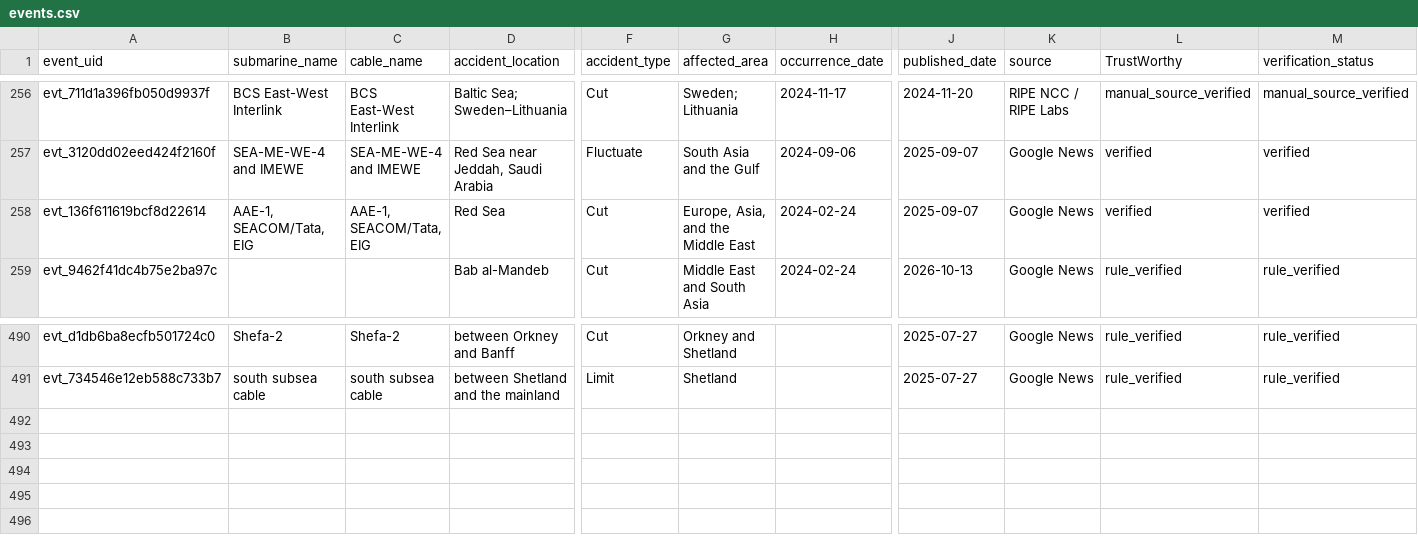
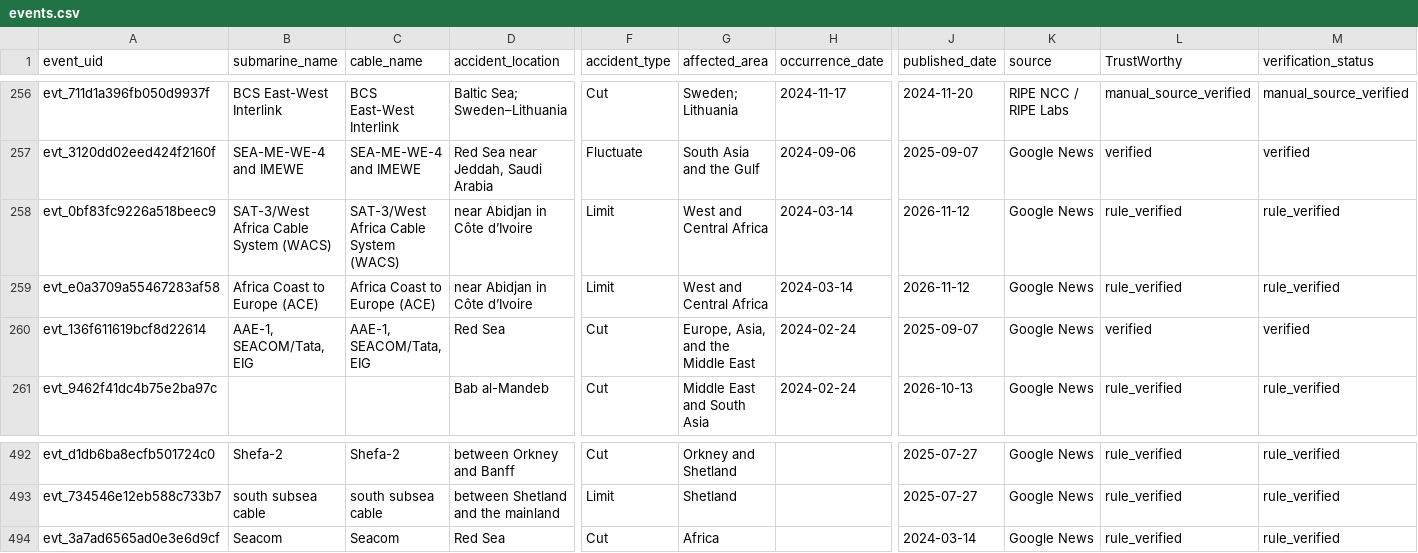
Before and after one commit to li-yang23/submarine-cable-monitor, a CSV file: docs/data/events.csv, drawn as a sheet; only a part is shown, gaps mark what is left out; rows hold the shown columns only; the diff names each change by its address in the sheet, - before the commit and + after, or states it on an @@ line.

```diff
--- a/docs/data/events.csv
+++ b/docs/data/events.csv
+row 258: evt_0bf83fc9226a518beec9 | SAT-3/West Africa Cable System (WACS) | SAT-3/West Africa Cable System (WACS) | near Abidjan in Côte d’Ivoire | Limit | West and Central Africa | 2024-03-14 | 2026-11-12 | Google News | rule_verified | rule_verified
+row 259: evt_e0a3709a55467283af58 | Africa Coast to Europe (ACE) | Africa Coast to Europe (ACE) | near Abidjan in Côte d’Ivoire | Limit | West and Central Africa | 2024-03-14 | 2026-11-12 | Google News | rule_verified | rule_verified
+row 494: evt_3a7ad6565ad0e3e6d9cf | Seacom | Seacom | Red Sea | Cut | Africa |  | 2024-03-14 | Google News | rule_verified | rule_verified
```
Also changed, not shown: 4 other files.
